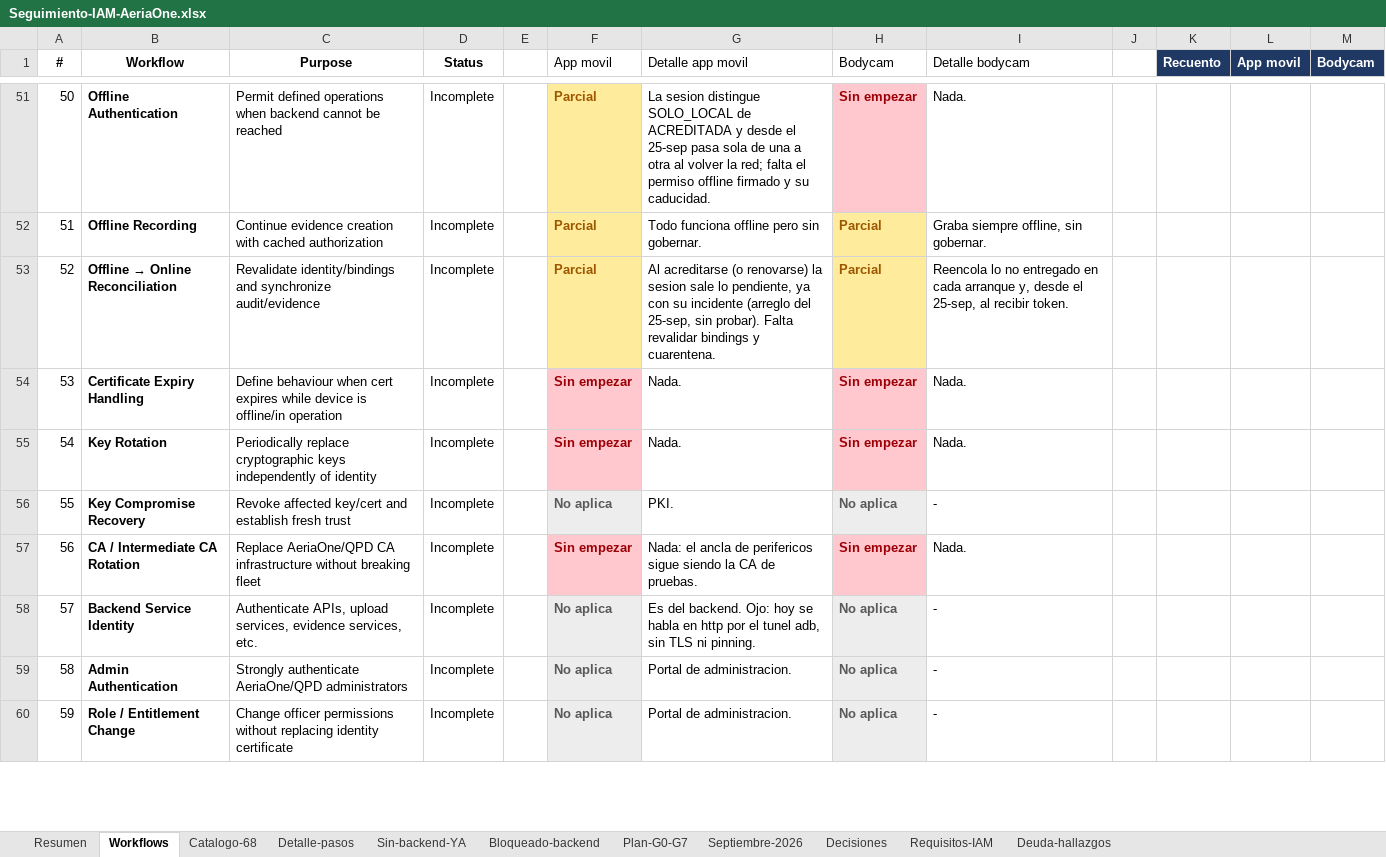
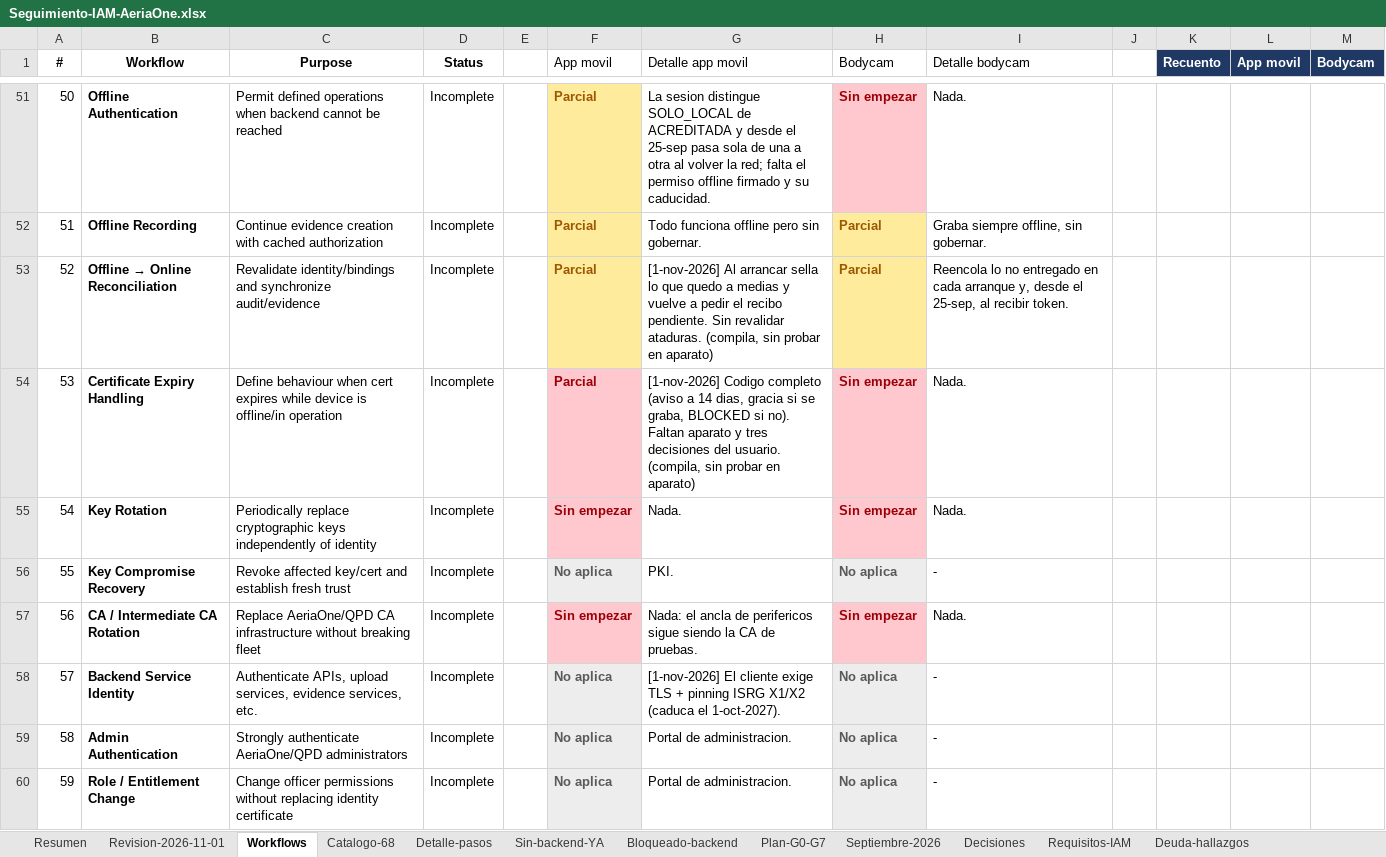
Before and after one commit to alestar328/AeriaNexusPrototype, an Excel workbook: Seguimiento-IAM-AeriaOne.xlsx, sheet Workflows, drawn as a sheet; only a part is shown, gaps mark what is left out; values as stored, in another font and other column widths than the file's, no borders; table styles not drawn; the diff covers the shown part only; the diff names each change by its address in the sheet, - before the commit and + after, or states it on an @@ line.

```diff
--- a/Seguimiento-IAM-AeriaOne.xlsx (sheet Workflows)
+++ b/Seguimiento-IAM-AeriaOne.xlsx (sheet Workflows)
+sheet tab: Revision-2026-11-01
-G53 (Detalle app movil): Al acreditarse (o renovarse) la sesion sale lo pendiente, ya con su incidente (arreglo del 25-sep, sin probar). Falta revalidar bindings y cuarentena.
+G53 (Detalle app movil): [1-nov-2026] Al arrancar sella lo que quedo a medias y vuelve a pedir el recibo pendiente. Sin revalidar ataduras. (compila, sin probar en aparato)
-F54 (App movil): Sin empezar
+F54 (App movil): Parcial
-G54 (Detalle app movil): Nada.
+G54 (Detalle app movil): [1-nov-2026] Codigo completo (aviso a 14 dias, gracia si se graba, BLOCKED si no). Faltan aparato y tres decisiones del usuario. (compila, sin probar en aparato)
-G58 (Detalle app movil): Es del backend. Ojo: hoy se habla en http por el tunel adb, sin TLS ni pinning.
+G58 (Detalle app movil): [1-nov-2026] El cliente exige TLS + pinning ISRG X1/X2 (caduca el 1-oct-2027).
```
Also changed, not shown: 28 edited cells elsewhere in this sheet, sheet Deuda-hallazgos, sheet Catalogo-68, sheet Decisiones, sheet Requisitos-IAM, sheet Resumen, 12 other files.
